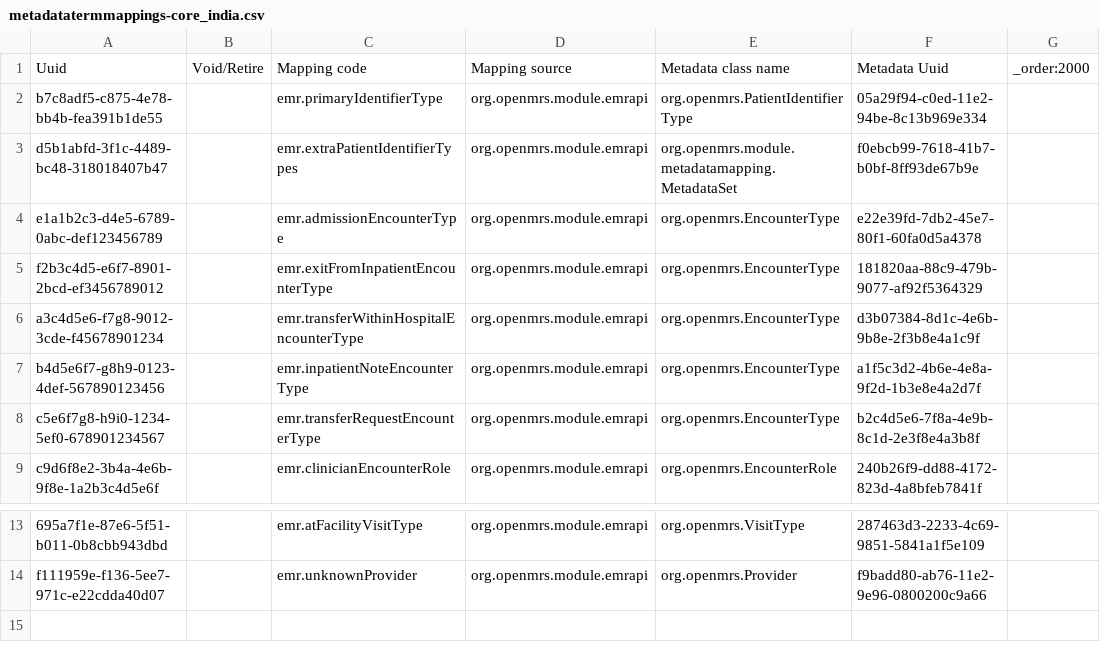
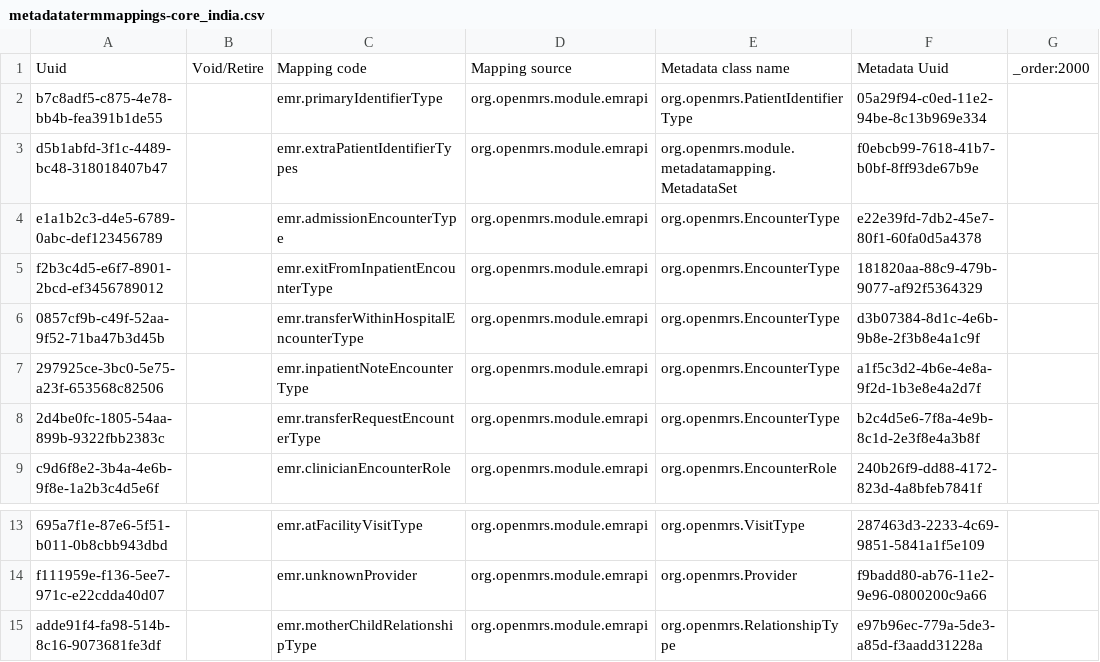
Before and after one commit to Habib-Bushira-Consultancy/openmrs-content-referenceapplication-india, a CSV file: configuration/backend_configuration/metadatatermmappings/metadatatermmappings-core_india.csv, drawn as a sheet; only a part is shown, gaps mark what is left out; the diff names each change by its address in the sheet, - before the commit and + after, or states it on an @@ line.

```diff
--- a/configuration/backend_configuration/metadatatermmappings/metadatatermmappings-core_india.csv
+++ b/configuration/backend_configuration/metadatatermmappings/metadatatermmappings-core_india.csv
-A6: a3c4d5e6-f7g8-9012-3cde-f45678901234
+A6: 0857cf9b-c49f-52aa-9f52-71ba47b3d45b
-A7: b4d5e6f7-g8h9-0123-4def-567890123456
+A7: 297925ce-3bc0-5e75-a23f-653568c82506
-A8: c5e6f7g8-h9i0-1234-5ef0-678901234567
+A8: 2d4be0fc-1805-54aa-899b-9322fbb2383c
+row 15: adde91f4-fa98-514b-8c16-9073681fe3df |  | emr.motherChildRelationshipType | org.openmrs.module.emrapi | org.openmrs.RelationshipType | e97b96ec-779a-5de3-a85d-f3aadd31228a
```
Also changed, not shown: configuration/backend_configuration/encountertypes/encountertypes-core_india.csv, configuration/backend_configuration/relationshiptypes/relationshiptypes-core_india.csv, 9 other files.
